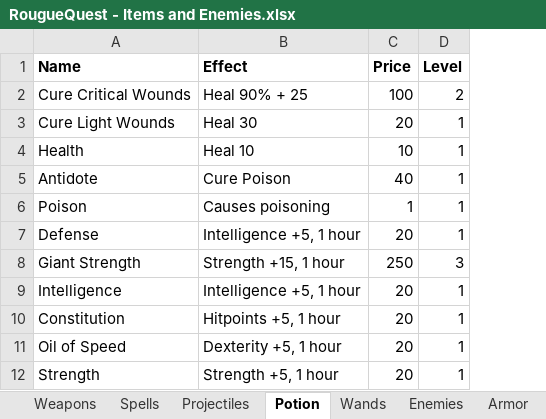
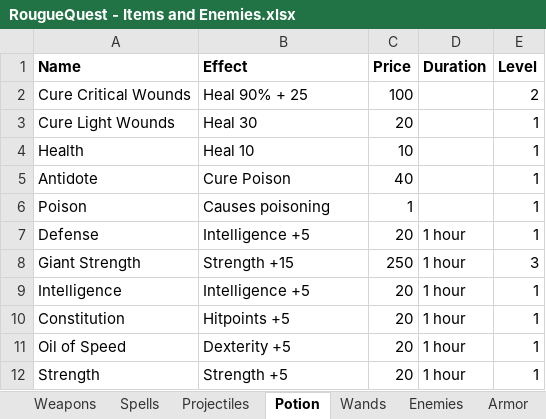
Before and after one commit to NTDLS/RogueQuest, an Excel workbook: RougueQuest - Items and Enemies.xlsx, sheet Potion, drawn as a sheet; values as stored, in another font and other column widths than the file's, no borders; the diff names each change by its address in the sheet, - before the commit and + after, or states it on an @@ line.

Commit message:
Added spell cast duration.

```diff
--- a/RougueQuest - Items and Enemies.xlsx (sheet Potion)
+++ b/RougueQuest - Items and Enemies.xlsx (sheet Potion)
+column D (Duration), rows 7-12: all 1 hour
-B7 (Effect): Intelligence +5, 1 hour
+B7 (Effect): Intelligence +5
-B8 (Effect): Strength +15, 1 hour
+B8 (Effect): Strength +15
-B9 (Effect): Intelligence +5, 1 hour
+B9 (Effect): Intelligence +5
-B10 (Effect): Hitpoints +5, 1 hour
+B10 (Effect): Hitpoints +5
-B11 (Effect): Dexterity +5, 1 hour
+B11 (Effect): Dexterity +5
-B12 (Effect): Strength +5, 1 hour
+B12 (Effect): Strength +5
```
Also changed, not shown: sheet Spells, 18 other files.
